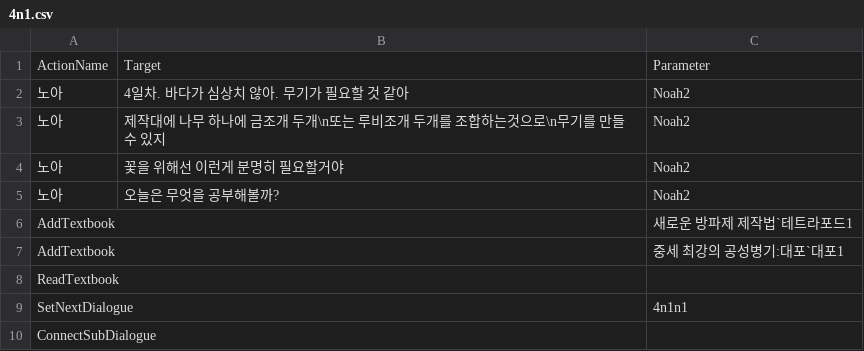
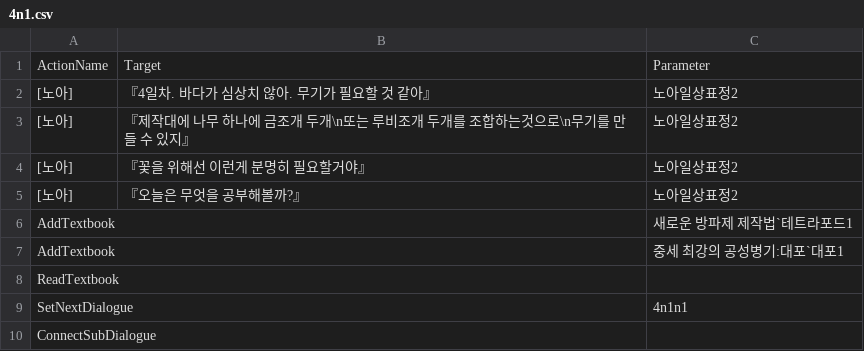
Before and after one commit to leehamin-miku/Mermaid-on-the-isle, a CSV file: MermaidProject/Assets/Resources/VN_DB/4n1.csv, drawn as a sheet; removed rows and columns are numbered as before the commit, all else as after; the diff names each change by its address in the sheet, - before the commit and + after, or states it on an @@ line.

```diff
--- a/MermaidProject/Assets/Resources/VN_DB/4n1.csv
+++ b/MermaidProject/Assets/Resources/VN_DB/4n1.csv
-row 2: 노아 | 4일차. 바다가 심상치 않아. 무기가 필요할 것 같아 | Noah2
-row 3: 노아 | 제작대에 나무 하나에 금조개 두개\n또는 루비조개 두개를 조합하는것으로\n무기를 만들 수 있지 | Noah2
-row 4: 노아 | 꽃을 위해선 이런게 분명히 필요할거야 | Noah2
-row 5: 노아 | 오늘은 무엇을 공부해볼까? | Noah2
+row 2: [노아] | 『4일차. 바다가 심상치 않아. 무기가 필요할 것 같아』 | 노아일상표정2
+row 3: [노아] | 『제작대에 나무 하나에 금조개 두개\n또는 루비조개 두개를 조합하는것으로\n무기를 만들 수 있지』 | 노아일상표정2
+row 4: [노아] | 『꽃을 위해선 이런게 분명히 필요할거야』 | 노아일상표정2
+row 5: [노아] | 『오늘은 무엇을 공부해볼까?』 | 노아일상표정2
```
Also changed, not shown: MermaidProject/Assets/Resources/VN_DB/1n2.csv, MermaidProject/Assets/Resources/VN_DB/5n1n2.csv, 14 other files.
